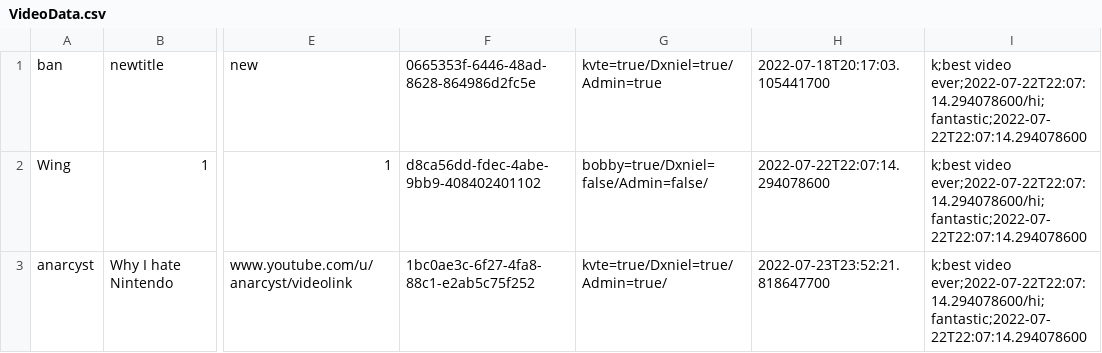
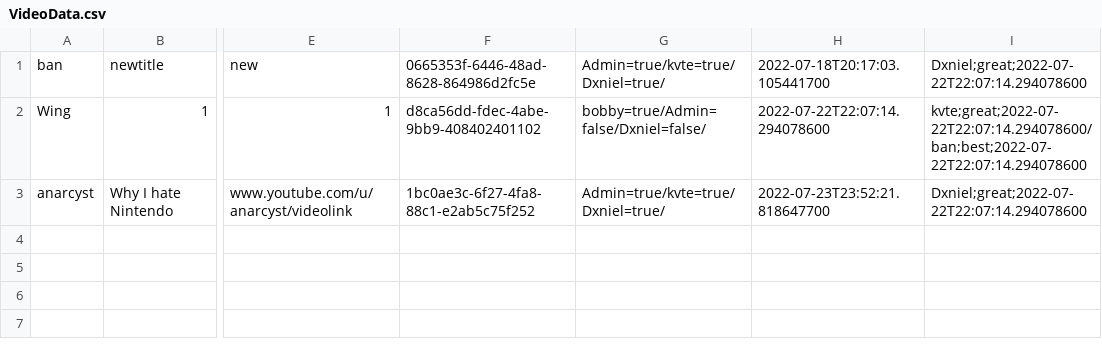
Before and after one commit to Dani3lx/Video-Entertainment-System, a CSV file: phase2/datasets/VideoData.csv, drawn as a sheet; only a part is shown, gaps mark what is left out; the diff names each change by its address in the sheet, - before the commit and + after, or states it on an @@ line.

Commit message:
added comment examples

```diff
--- a/phase2/datasets/VideoData.csv
+++ b/phase2/datasets/VideoData.csv
-G1: kvte=true/Dxniel=true/Admin=true
+G1: Admin=true/kvte=true/Dxniel=true/
-I1: k;best video ever;2022-07-22T22:07:14.294078600/hi;fantastic;2022-07-22T22:07:14.294078600
+I1: Dxniel;great;2022-07-22T22:07:14.294078600
-G2: bobby=true/Dxniel=false/Admin=false/
+G2: bobby=true/Admin=false/Dxniel=false/
-I2: k;best video ever;2022-07-22T22:07:14.294078600/hi;fantastic;2022-07-22T22:07:14.294078600
+I2: kvte;great;2022-07-22T22:07:14.294078600/ban;best;2022-07-22T22:07:14.294078600
-G3: kvte=true/Dxniel=true/Admin=true/
+G3: Admin=true/kvte=true/Dxniel=true/
-I3: k;best video ever;2022-07-22T22:07:14.294078600/hi;fantastic;2022-07-22T22:07:14.294078600
+I3: Dxniel;great;2022-07-22T22:07:14.294078600
```
